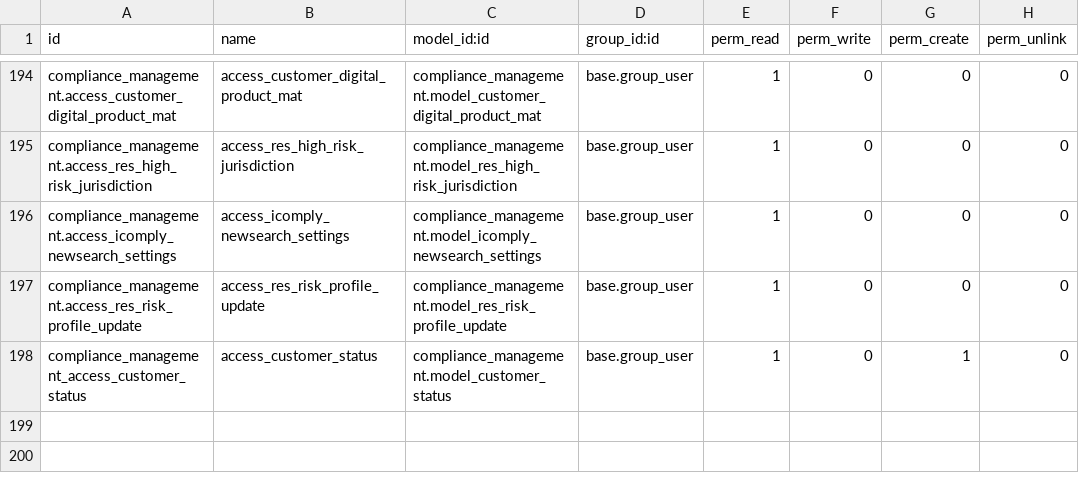
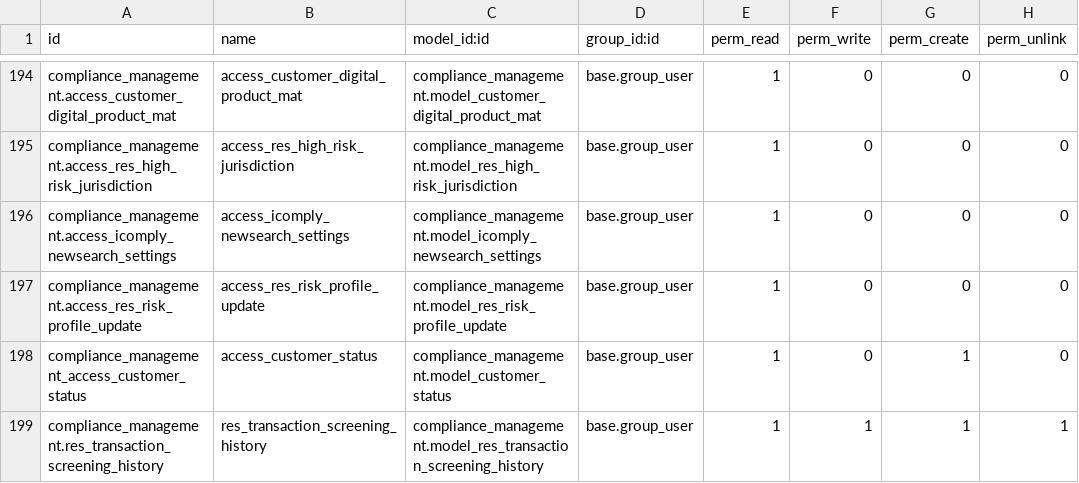
Before and after one commit to novaji-introserve/matrics-app, a CSV file: compliance_management/security/ir.model.access.csv, drawn as a sheet; only a part is shown, gaps mark what is left out; the diff names each change by its address in the sheet, - before the commit and + after, or states it on an @@ line.

Commit message:
Add transaction screening history

```diff
--- a/compliance_management/security/ir.model.access.csv
+++ b/compliance_management/security/ir.model.access.csv
+row 199: compliance_management.res_transaction_screening_history | res_transaction_screening_history | compliance_management.model_res_transaction_screening_history | base.group_user | 1 | 1 | 1 | 1
```
Also changed, not shown: 8 other files.
